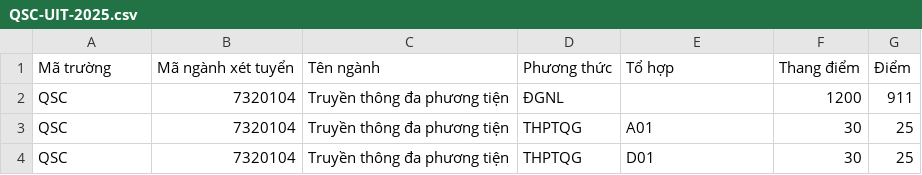
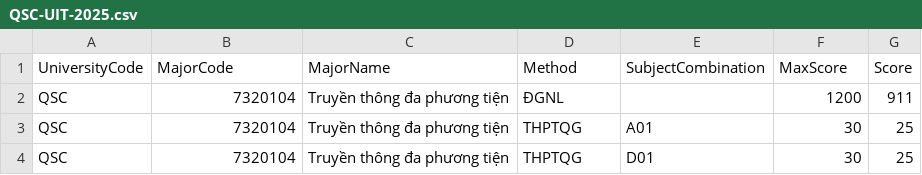
Before and after one commit to longhuynhdev/TimTruong, a CSV file: data/admissionrequirements/QSC-UIT-2025.csv, drawn as a sheet; only a part is shown; removed rows and columns are numbered as before the commit, all else as after; the diff names each change by its address in the sheet, - before the commit and + after, or states it on an @@ line.

```diff
--- a/data/admissionrequirements/QSC-UIT-2025.csv
+++ b/data/admissionrequirements/QSC-UIT-2025.csv
-row 1: Mã trường | Mã ngành xét tuyển | Tên ngành | Phương thức | Tổ hợp | Thang điểm | Điểm
+row 1: UniversityCode | MajorCode | MajorName | Method | SubjectCombination | MaxScore | Score
```
Also changed, not shown: data/admissionrequirements/QST-HCMUS-2025.csv, data/admissionrequirements/QSY-QSY-2025.csv, 30 other files.
